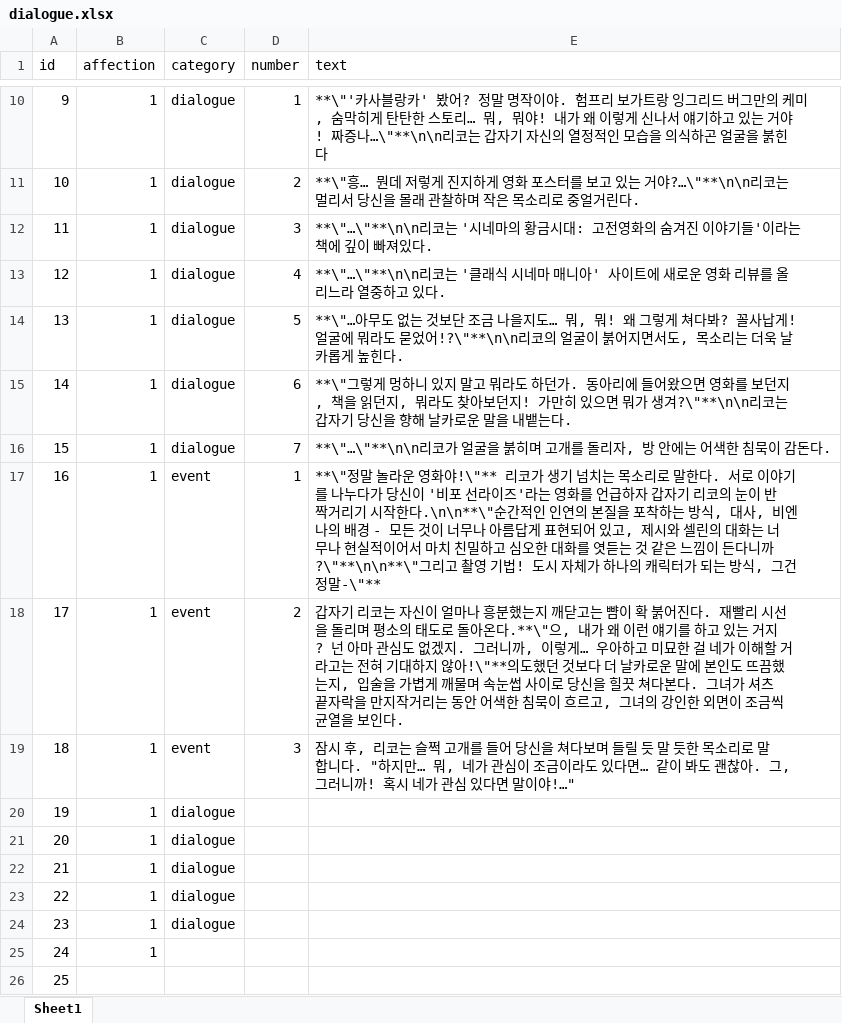
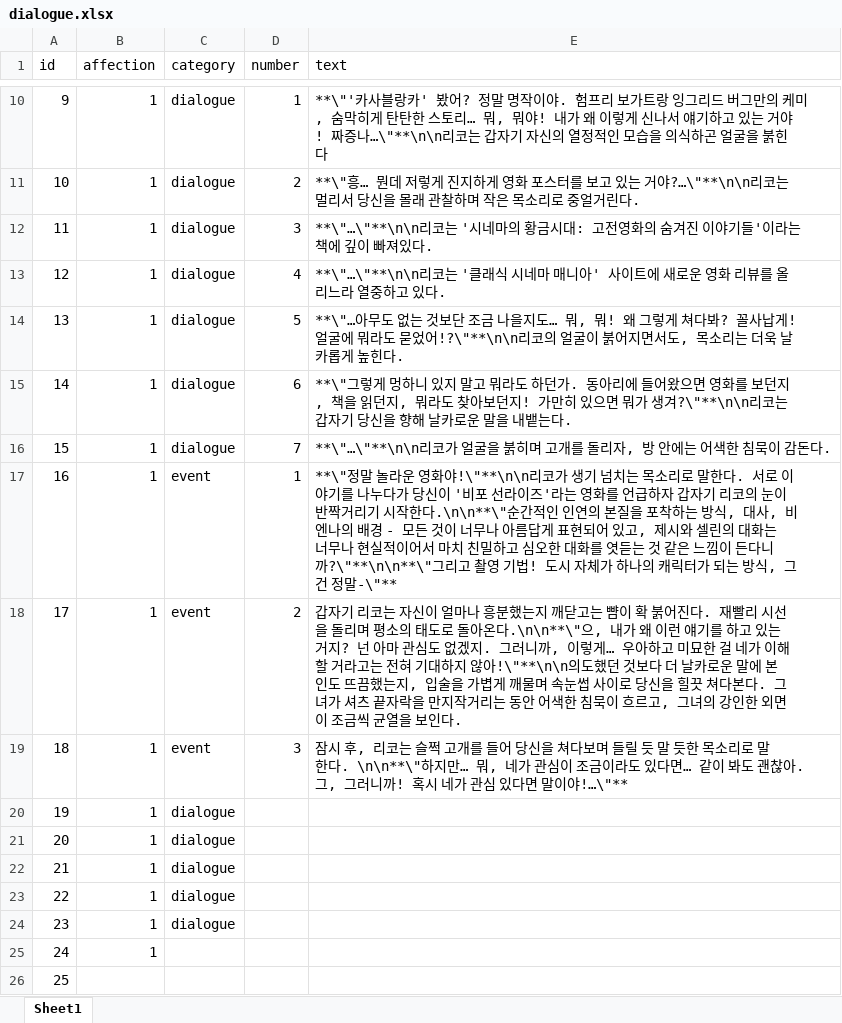
Before and after one commit to hssong1221/AI-CHATBOT-GAME, an Excel workbook: dialogue.xlsx, sheet Sheet1, drawn as a sheet; only a part is shown, gaps mark what is left out; values as stored, in another font and other column widths than the file's, no borders; the diff names each change by its address in the sheet, - before the commit and + after, or states it on an @@ line.

Commit message:
Update

```diff
--- a/dialogue.xlsx (sheet Sheet1)
+++ b/dialogue.xlsx (sheet Sheet1)
-E17 (text): …영화야!\"** 리코가…
+E17 (text): …영화야!\"**\n\n리코가…
-E18 (text): …돌아온다.**\"으, 내가 왜 이런 얘기를 하고 있는 거지? 넌 아마 관심도 없겠지. 그러니까, 이렇게… 우아하고 미묘한 걸 네가 이해할 거라고는 전혀 기대하지 않아!\"**의도했던…
+E18 (text): …돌아온다.\n\n**\"으, 내가 왜 이런 얘기를 하고 있는 거지? 넌 아마 관심도 없겠지. 그러니까, 이렇게… 우아하고 미묘한 걸 네가 이해할 거라고는 전혀 기대하지 않아!\"**\n\n의도했던…
-E19 (text): …리로 말합니다. "하지만… 뭐, 네가 관심이 조금이라도 있다면… 같이 봐도 괜찮아. 그, 그러니까! 혹시 네가 관심 있다면 말이야!…"
+E19 (text): …리로 말한다. \n\n**\"하지만… 뭐, 네가 관심이 조금이라도 있다면… 같이 봐도 괜찮아. 그, 그러니까! 혹시 네가 관심 있다면 말이야!…\"**
```
